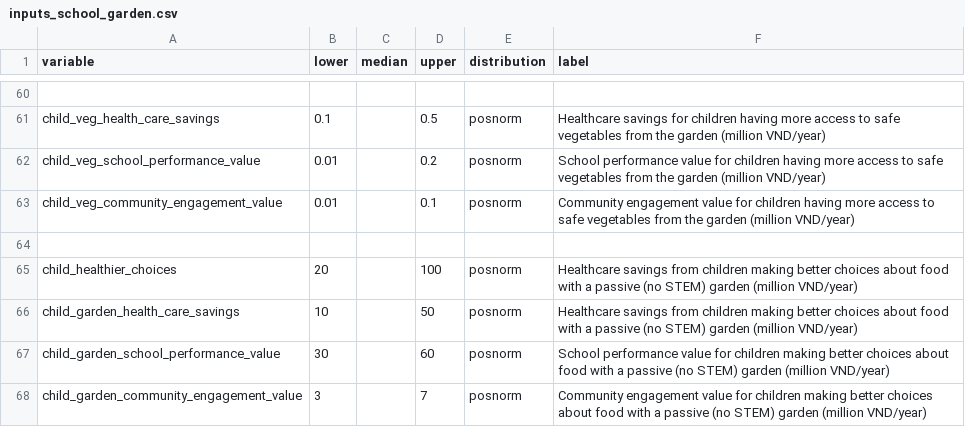
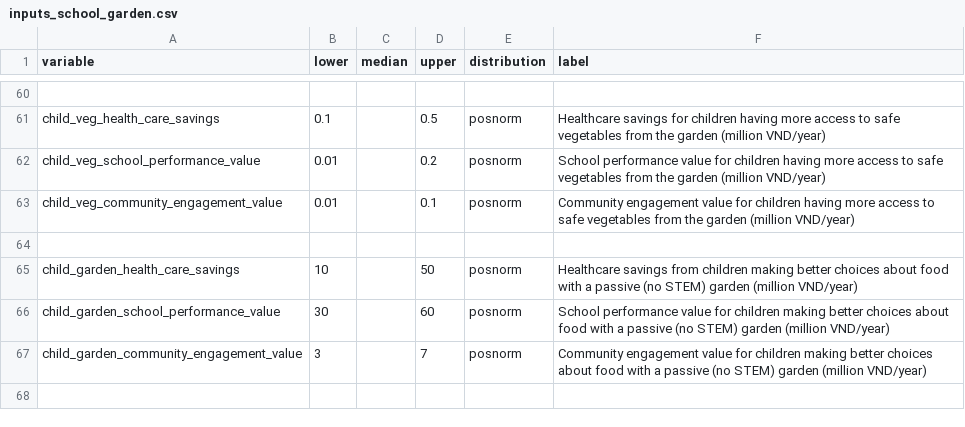
Before and after one commit to CWWhitney/nifam_codas_school_garden, a CSV file: inputs_school_garden.csv, drawn as a sheet; only a part is shown, gaps mark what is left out; the shorter side is filled out with more unchanged rows.

Commit message:
remove child_healthier_choices and shift to script

```diff
--- a/inputs_school_garden.csv
+++ b/inputs_school_garden.csv
@@ -64,3 +64,2 @@ child_veg_community_engagement_value,0.01,,0.1,posnorm,Community engagement valu
 ,,,,,
-child_healthier_choices,20,,100,posnorm,Healthcare savings from children making better choices about food with a passive (no STEM) garden (million VND/year)
 child_garden_health_care_savings,10,,50,posnorm,Healthcare savings from children making better choices about food with a passive (no STEM) garden (million VND/year)
```
